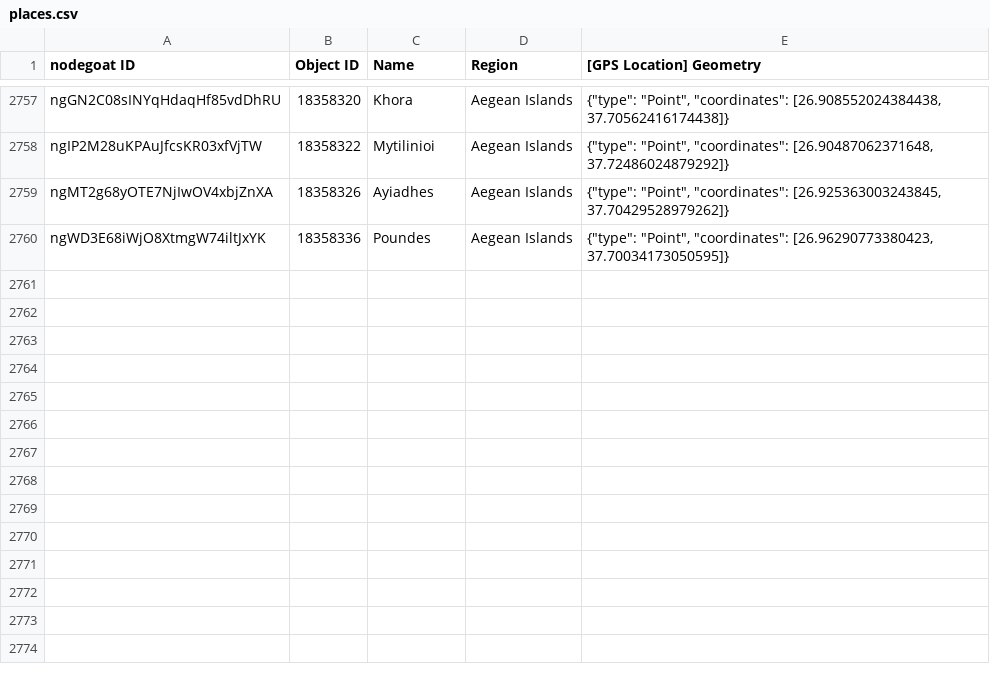
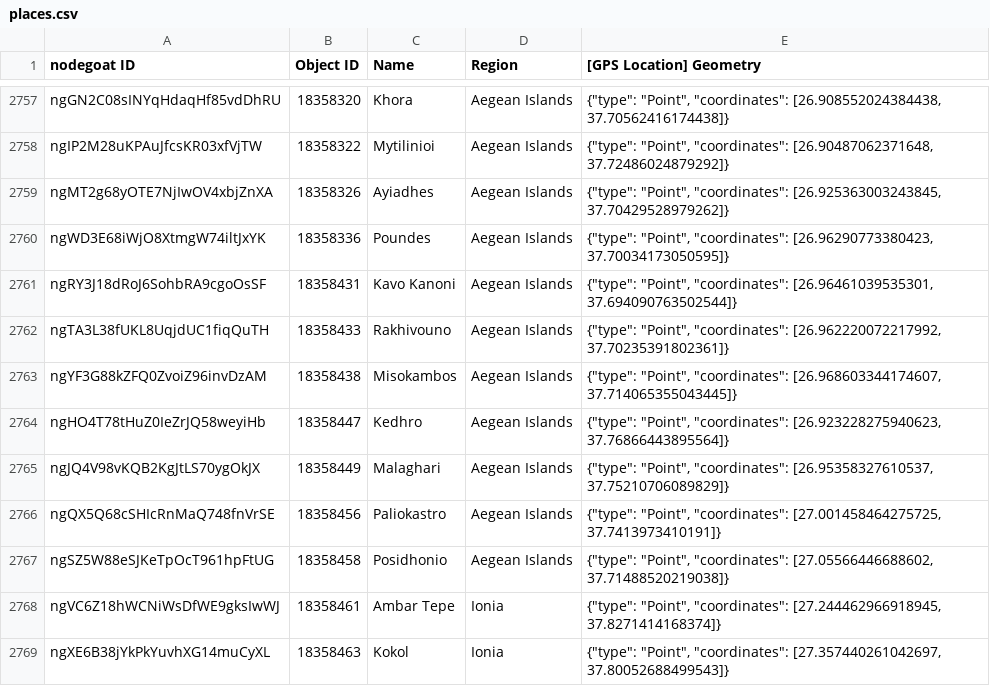
Before and after one commit to pyzmark/migmag, a CSV file: places.csv, drawn as a sheet; only a part is shown, gaps mark what is left out.

Commit message:
Data update for Wed 10 Apr 2024 04:03:46 PM MDT

```diff
--- a/places.csv
+++ b/places.csv
@@ -2760 +2760,10 @@ ngMT2g68yOTE7NjIwOV4xbjZnXA,18358326,Ayiadhes,Aegean Islands,"{""type"": ""Point
 ngWD3E68iWjO8XtmgW74iltJxYK,18358336,Poundes,Aegean Islands,"{""type"": ""Point"", ""coordinates"": [26.96290773380423, 37.70034173050595]}"
+ngRY3J18dRoJ6SohbRA9cgoOsSF,18358431,Kavo Kanoni,Aegean Islands,"{""type"": ""Point"", ""coordinates"": [26.96461039535301, 37.694090763502544]}"
+ngTA3L38fUKL8UqjdUC1fiqQuTH,18358433,Rakhivouno,Aegean Islands,"{""type"": ""Point"", ""coordinates"": [26.962220072217992, 37.70235391802361]}"
+ngYF3G88kZFQ0ZvoiZ96invDzAM,18358438,Misokambos,Aegean Islands,"{""type"": ""Point"", ""coordinates"": [26.968603344174607, 37.714065355043445]}"
+ngHO4T78tHuZ0IeZrJQ58weyiHb,18358447,Kedhro,Aegean Islands,"{""type"": ""Point"", ""coordinates"": [26.923228275940623, 37.76866443895564]}"
+ngJQ4V98vKQB2KgJtLS70ygOkJX,18358449,Malaghari,Aegean Islands,"{""type"": ""Point"", ""coordinates"": [26.95358327610537, 37.75210706089829]}"
+ngQX5Q68cSHIcRnMaQ748fnVrSE,18358456,Paliokastro,Aegean Islands,"{""type"": ""Point"", ""coordinates"": [27.001458464275725, 37.7413973410191]}"
+ngSZ5W88eSJKeTpOcT961hpFtUG,18358458,Posidhonio,Aegean Islands,"{""type"": ""Point"", ""coordinates"": [27.05566446688602, 37.71488520219038]}"
+ngVC6Z18hWCNiWsDfWE9gksIwWJ,18358461,Ambar Tepe,Ionia,"{""type"": ""Point"", ""coordinates"": [27.244462966918945, 37.8271414168374]}"
+ngXE6B38jYkPkYuvhXG14muCyXL,18358463,Kokol,Ionia,"{""type"": ""Point"", ""coordinates"": [27.357440261042697, 37.80052688499543]}"
```
Also changed, not shown: mythjour.csv, 5 other files.
